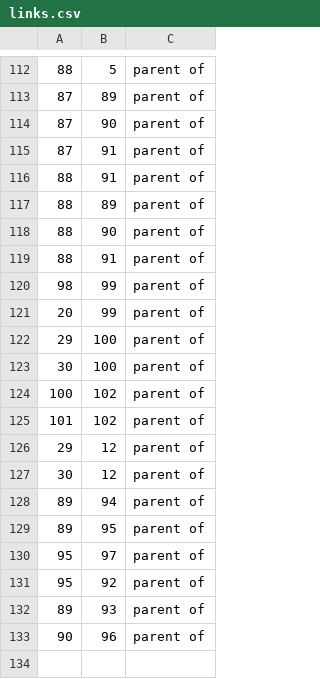
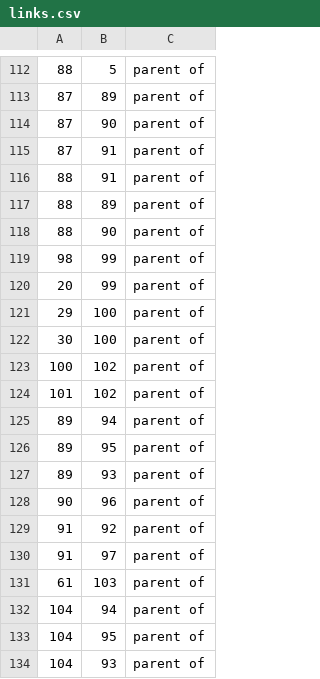
Before and after one commit to yonutix/FamilyTree, a CSV file: data/links.csv, drawn as a sheet; only a part is shown, gaps mark what is left out; removed rows and columns are numbered as before the commit, all else as after; the diff names each change by its address in the sheet, - before the commit and + after, or states it on an @@ line.

```diff
--- a/data/links.csv
+++ b/data/links.csv
-row 119: 88 | 91 | parent of
-row 126: 29 | 12 | parent of
-row 127: 30 | 12 | parent of
-row 130: 95 | 97 | parent of
-row 131: 95 | 92 | parent of
+row 129: 91 | 92 | parent of
+row 130: 91 | 97 | parent of
+row 131: 61 | 103 | parent of
+row 132: 104 | 94 | parent of
+row 133: 104 | 95 | parent of
+row 134: 104 | 93 | parent of
```
Also changed, not shown: data/members.csv, 5 other files.
